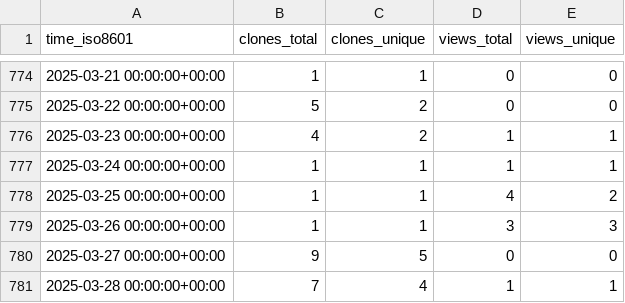
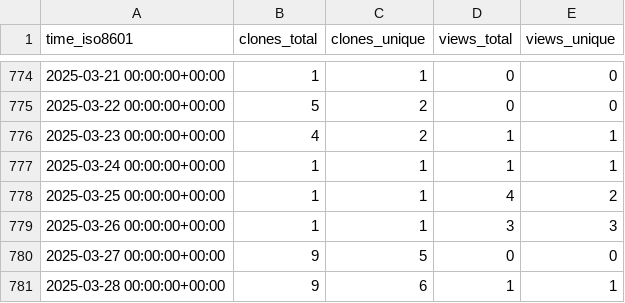
Before and after one commit to jongpie/ApexUUID, a CSV file: jongpie/ApexUUID/ghrs-data/views_clones_aggregate.csv, drawn as a sheet; only a part is shown, gaps mark what is left out.

```diff
--- a/jongpie/ApexUUID/ghrs-data/views_clones_aggregate.csv
+++ b/jongpie/ApexUUID/ghrs-data/views_clones_aggregate.csv
@@ -780,2 +780,2 @@ time_iso8601,clones_total,clones_unique,views_total,views_unique
 2025-03-27 00:00:00+00:00,9,5,0,0
-2025-03-28 00:00:00+00:00,7,4,1,1
+2025-03-28 00:00:00+00:00,9,6,1,1
```
Also changed, not shown: 1 other file.
